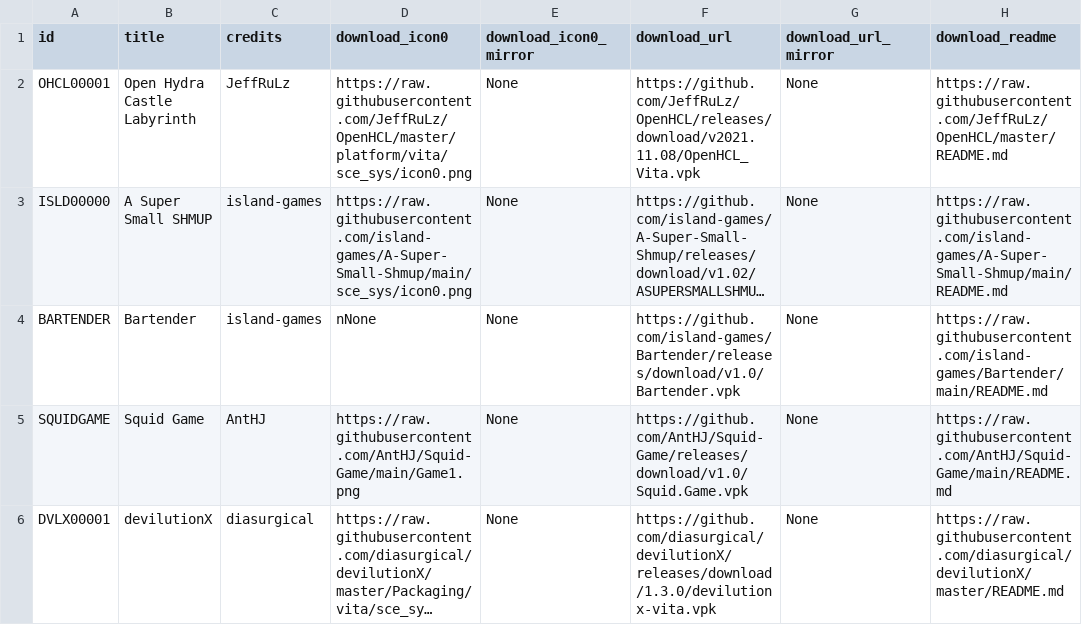
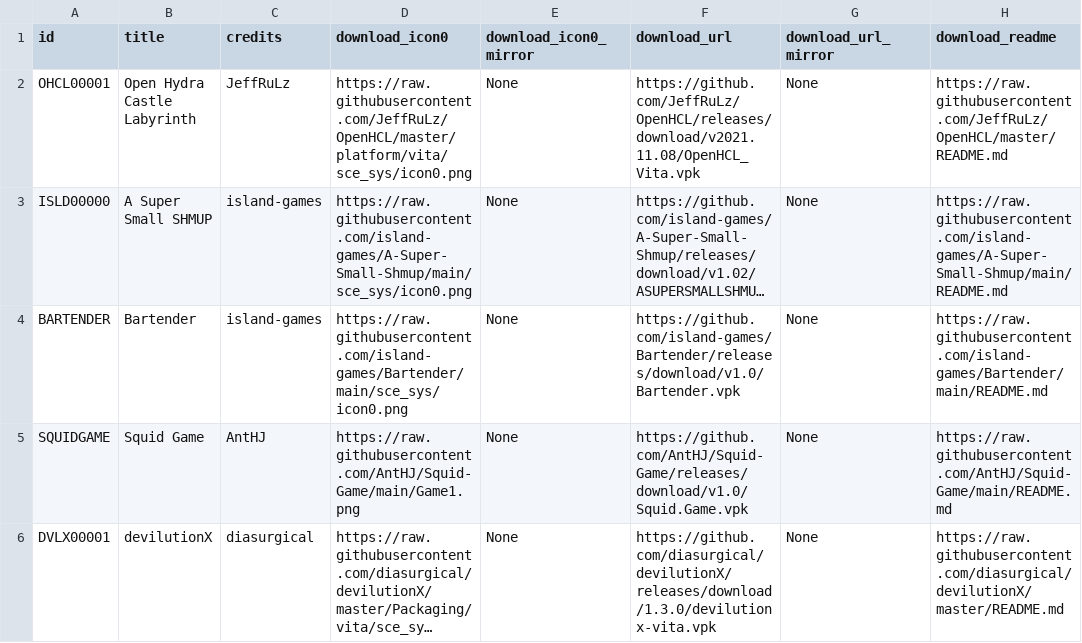
Before and after one commit to Team-CBPS/cbps-db, a CSV file: cbpsdb.csv, drawn as a sheet; only a part is shown; long unchanged cells end in …; the diff names each change by its address in the sheet, - before the commit and + after, or states it on an @@ line.

Commit message:
Add Bartender icon0

```diff
--- a/cbpsdb.csv
+++ b/cbpsdb.csv
-D4 (download_icon0): nNone
+D4 (download_icon0): https://raw.githubusercontent.com/island-games/Bartender/main/sce_sys/icon0.png
```
